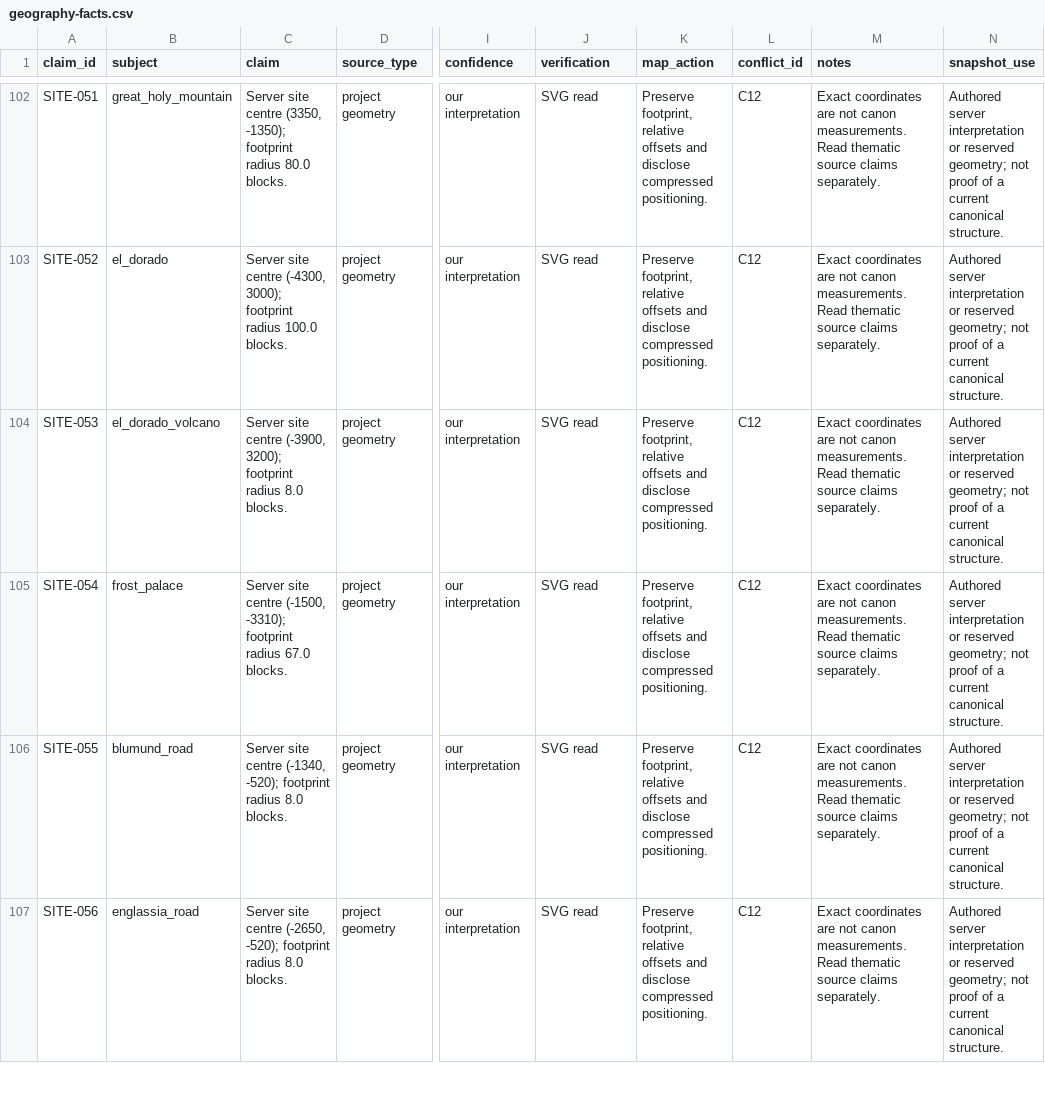
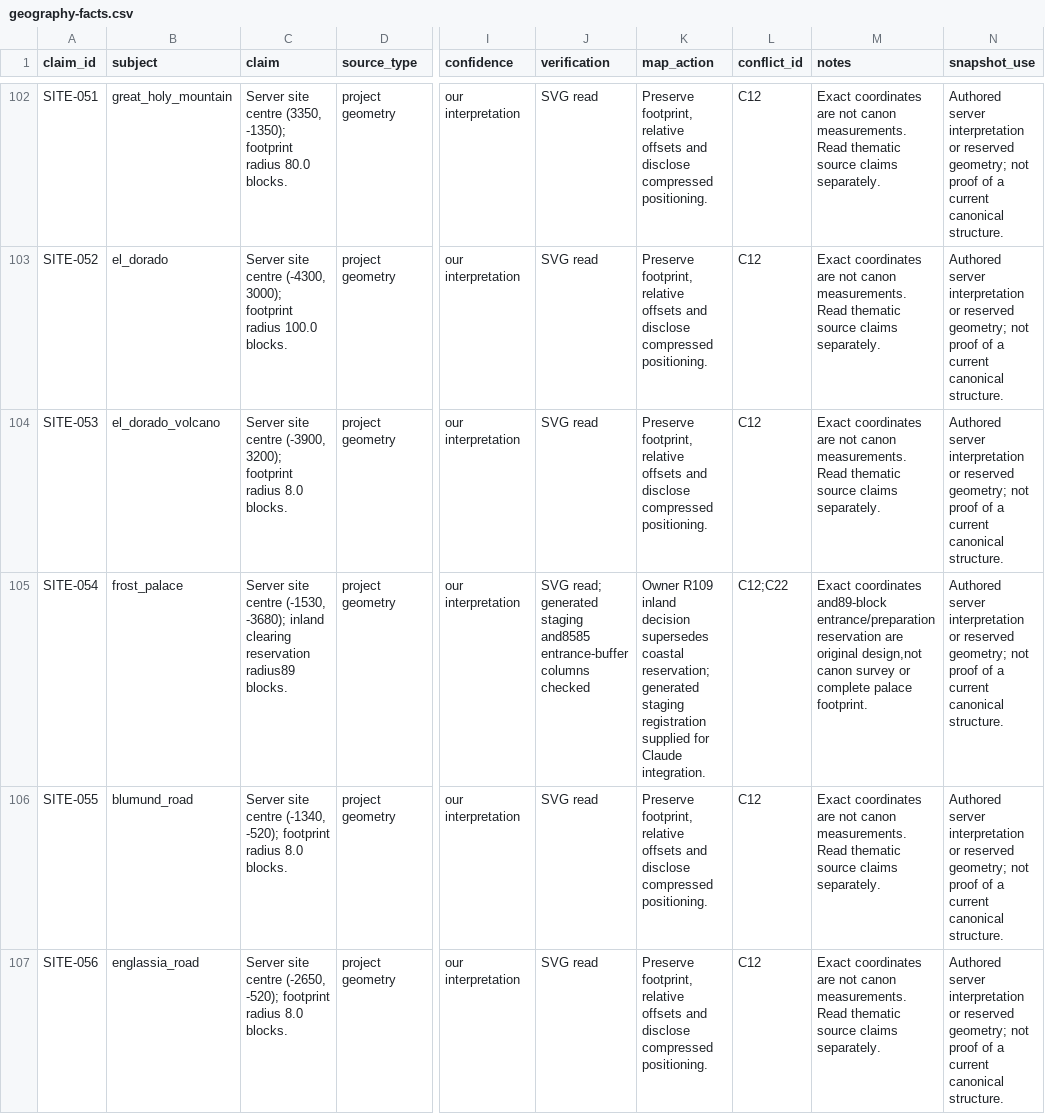
Before and after one commit to Yasuke2000/ocs-two-lives, a CSV file: docs/research/tensura-world-2026-11-19/geography-facts.csv, drawn as a sheet; only a part is shown, gaps mark what is left out; the diff covers the shown part only; the diff names each change by its address in the sheet, - before the commit and + after, or states it on an @@ line.

Commit message:
Move Frost Palace to owner-approved inland snowfield

```diff
--- a/docs/research/tensura-world-2026-11-19/geography-facts.csv
+++ b/docs/research/tensura-world-2026-11-19/geography-facts.csv
-C105 (claim): …site centre (-1500, -3310); footprint radius 67.0 blocks.
+C105 (claim): …site centre (-1530, -3680); inland clearing reservation radius89 blocks.
-J105 (verification): SVG read
+J105 (verification): SVG read; generated staging and8585 entrance-buffer columns checked
-K105 (map_action): Preserve footprint, relative offsets and disclose compressed positioning.
+K105 (map_action): Owner R109 inland decision supersedes coastal reservation; generated staging registration supplied for Claude integration.
-L105 (conflict_id): C12
+L105 (conflict_id): C12;C22
-M105 (notes): Exact coordinates are not canon measurements. Read thematic source claims separately.
+M105 (notes): Exact coordinates and89-block entrance/preparation reservation are original design,not canon survey or complete palace footprint.
```
Also changed, not shown: 1 added row elsewhere in this file, 28 other files.
